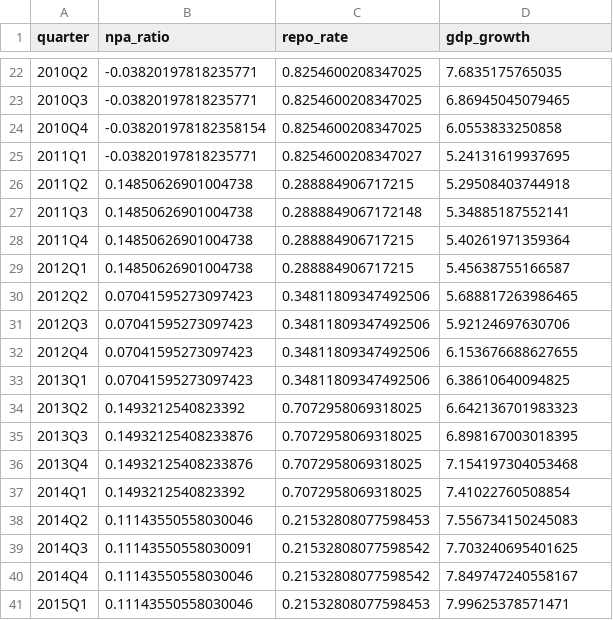
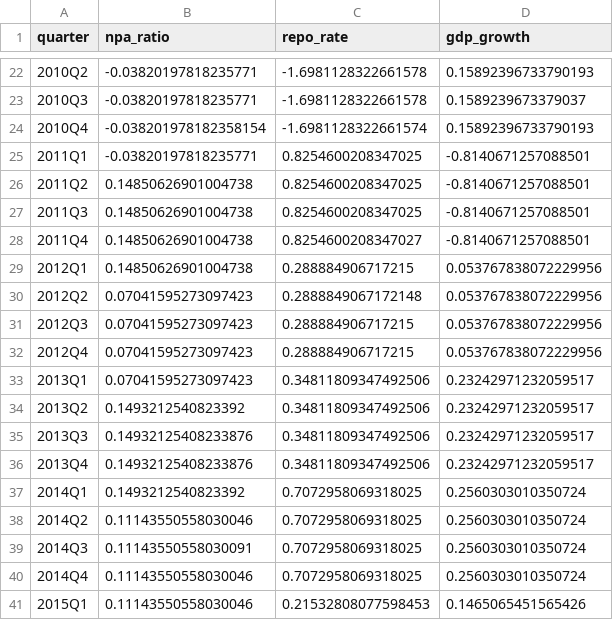
Before and after one commit to Vishnutejas-2005/DA_Project, a CSV file: outputs/cleaned_quarterly_differenced.csv, drawn as a sheet; only a part is shown, gaps mark what is left out; the diff covers the shown part only.

```diff
--- a/outputs/cleaned_quarterly_differenced.csv
+++ b/outputs/cleaned_quarterly_differenced.csv
@@ -22,20 +22,20 @@ quarter,npa_ratio,repo_rate,gdp_growth
-2010Q2,-0.03820197818235771,0.8254600208347025,7.6835175765035
-2010Q3,-0.03820197818235771,0.8254600208347025,6.86945045079465
-2010Q4,-0.038201978182358154,0.8254600208347025,6.0553833250858
-2011Q1,-0.03820197818235771,0.8254600208347027,5.24131619937695
-2011Q2,0.14850626901004738,0.288884906717215,5.29508403744918
-2011Q3,0.14850626901004738,0.2888849067172148,5.34885187552141
-2011Q4,0.14850626901004738,0.288884906717215,5.40261971359364
-2012Q1,0.14850626901004738,0.288884906717215,5.45638755166587
-2012Q2,0.07041595273097423,0.34811809347492506,5.688817263986465
-2012Q3,0.07041595273097423,0.34811809347492506,5.92124697630706
-2012Q4,0.07041595273097423,0.34811809347492506,6.153676688627655
-2013Q1,0.07041595273097423,0.34811809347492506,6.38610640094825
-2013Q2,0.1493212540823392,0.7072958069318025,6.642136701983323
-2013Q3,0.14932125408233876,0.7072958069318025,6.898167003018395
-2013Q4,0.14932125408233876,0.7072958069318025,7.154197304053468
-2014Q1,0.1493212540823392,0.7072958069318025,7.41022760508854
-2014Q2,0.11143550558030046,0.21532808077598453,7.556734150245083
-2014Q3,0.11143550558030091,0.21532808077598542,7.703240695401625
-2014Q4,0.11143550558030046,0.21532808077598542,7.849747240558167
-2015Q1,0.11143550558030046,0.21532808077598453,7.99625378571471
+2010Q2,-0.03820197818235771,-1.6981128322661578,0.15892396733790193
+2010Q3,-0.03820197818235771,-1.6981128322661578,0.1589239673379037
+2010Q4,-0.038201978182358154,-1.6981128322661574,0.15892396733790193
+2011Q1,-0.03820197818235771,0.8254600208347025,-0.8140671257088501
+2011Q2,0.14850626901004738,0.8254600208347025,-0.8140671257088501
+2011Q3,0.14850626901004738,0.8254600208347025,-0.8140671257088501
+2011Q4,0.14850626901004738,0.8254600208347027,-0.8140671257088501
+2012Q1,0.14850626901004738,0.288884906717215,0.053767838072229956
+2012Q2,0.07041595273097423,0.2888849067172148,0.053767838072229956
+2012Q3,0.07041595273097423,0.288884906717215,0.053767838072229956
+2012Q4,0.07041595273097423,0.288884906717215,0.053767838072229956
+2013Q1,0.07041595273097423,0.34811809347492506,0.23242971232059517
+2013Q2,0.1493212540823392,0.34811809347492506,0.23242971232059517
+2013Q3,0.14932125408233876,0.34811809347492506,0.23242971232059517
+2013Q4,0.14932125408233876,0.34811809347492506,0.23242971232059517
+2014Q1,0.1493212540823392,0.7072958069318025,0.2560303010350724
+2014Q2,0.11143550558030046,0.7072958069318025,0.2560303010350724
+2014Q3,0.11143550558030091,0.7072958069318025,0.2560303010350724
+2014Q4,0.11143550558030046,0.7072958069318025,0.2560303010350724
+2015Q1,0.11143550558030046,0.21532808077598453,0.1465065451565426
```
Also changed, not shown: 91 edited cells elsewhere in this file, outputs/adf_results.csv, outputs/cleaned_quarterly.csv, 14 other files.
